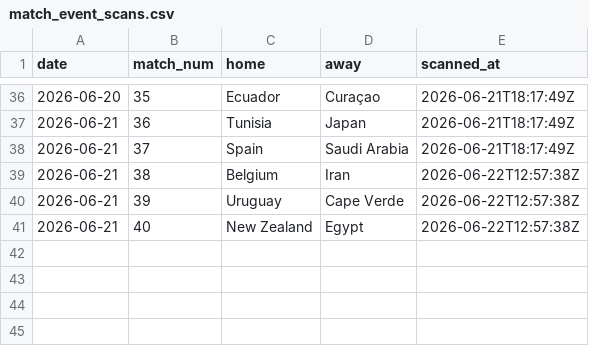
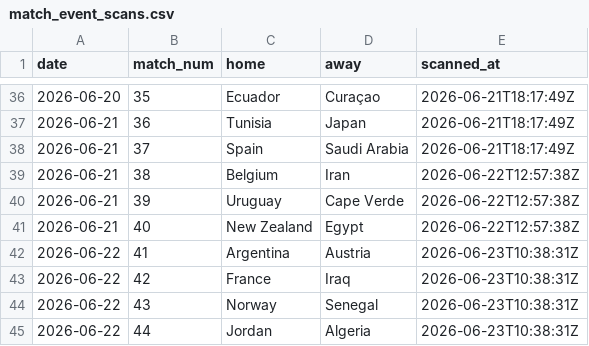
Before and after one commit to rfurno/worldcup2026, a CSV file: simulations/data/match_event_scans.csv, drawn as a sheet; only a part is shown, gaps mark what is left out.

```diff
--- a/simulations/data/match_event_scans.csv
+++ b/simulations/data/match_event_scans.csv
@@ -41 +41,5 @@ date,match_num,home,away,scanned_at
 2026-06-21,40,New Zealand,Egypt,2026-06-22T12:57:38Z
+2026-06-22,41,Argentina,Austria,2026-06-23T10:38:31Z
+2026-06-22,42,France,Iraq,2026-06-23T10:38:31Z
+2026-06-22,43,Norway,Senegal,2026-06-23T10:38:31Z
+2026-06-22,44,Jordan,Algeria,2026-06-23T10:38:31Z
```
Also changed, not shown: simulations/data/match_events.csv, simulations/data/match_odds.csv, 9 other files.
